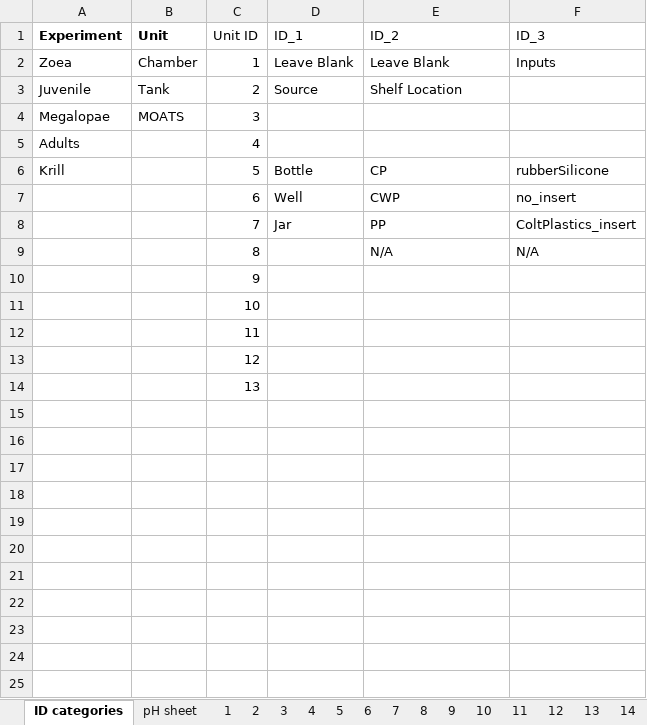
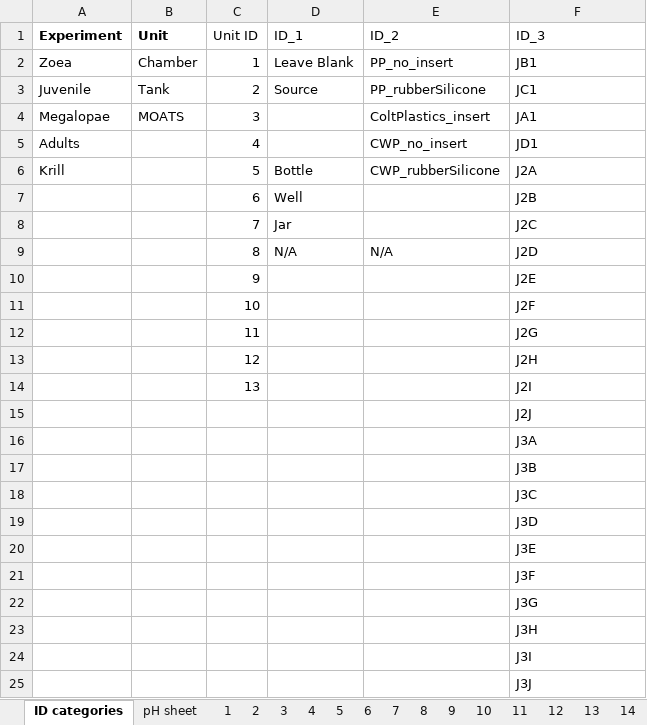
Before and after one commit to NWFSC-OA-lab/krl_lrv_ph_temp_2021, an Excel workbook: raw_data/jarLeak/SPEC TEMPLATE 2019_ID1_ID2_ID3_jarTest_Day03_Cohort1.xlsx, sheet ID categories, drawn as a sheet; only a part is shown; values as stored, in another font and other column widths than the file's, no borders; the diff covers the shown part only; the diff names each change by its address in the sheet, - before the commit and + after, or states it on an @@ line.

```diff
--- a/raw_data/jarLeak/SPEC TEMPLATE 2019_ID1_ID2_ID3_jarTest_Day03_Cohort1.xlsx (sheet ID categories)
+++ b/raw_data/jarLeak/SPEC TEMPLATE 2019_ID1_ID2_ID3_jarTest_Day03_Cohort1.xlsx (sheet ID categories)
-E2 (ID_2): Leave Blank
+E2 (ID_2): PP_no_insert
-F2 (ID_3): Inputs
+F2 (ID_3): JB1
-E3 (ID_2): Shelf Location
+E3 (ID_2): PP_rubberSilicone
-F3 (ID_3): (empty)
+F3 (ID_3): JC1
-E4 (ID_2): (empty)
+E4 (ID_2): ColtPlastics_insert
-F4 (ID_3): (empty)
+F4 (ID_3): JA1
-E5 (ID_2): (empty)
+E5 (ID_2): CWP_no_insert
-F5 (ID_3): (empty)
+F5 (ID_3): JD1
-E6 (ID_2): CP
+E6 (ID_2): CWP_rubberSilicone
-F6 (ID_3): rubberSilicone
+F6 (ID_3): J2A
-E7 (ID_2): CWP
+E7 (ID_2): (empty)
-F7 (ID_3): no_insert
+F7 (ID_3): J2B
-E8 (ID_2): PP
+E8 (ID_2): (empty)
-F8 (ID_3): ColtPlastics_insert
+F8 (ID_3): J2C
-D9 (ID_1): (empty)
+D9 (ID_1): N/A
-F9 (ID_3): N/A
+F9 (ID_3): J2D
-F10 (ID_3): (empty)
+F10 (ID_3): J2E
-F11 (ID_3): (empty)
+F11 (ID_3): J2F
-F12 (ID_3): (empty)
+F12 (ID_3): J2G
-F13 (ID_3): (empty)
+F13 (ID_3): J2H
-F14 (ID_3): (empty)
+F14 (ID_3): J2I
+row 15:  |  |  |  |  | J2J
+row 16:  |  |  |  |  | J3A
+row 17:  |  |  |  |  | J3B
+row 18:  |  |  |  |  | J3C
+row 19:  |  |  |  |  | J3D
+row 20:  |  |  |  |  | J3E
+row 21:  |  |  |  |  | J3F
+row 22:  |  |  |  |  | J3G
+row 23:  |  |  |  |  | J3H
+row 24:  |  |  |  |  | J3I
+row 25:  |  |  |  |  | J3J
```
Also changed, not shown: 18 added rows elsewhere in this sheet, sheet pH sheet, raw_data/jarLeak/SPEC TEMPLATE 2019_ID1_ID2_ID3_jarTest_Day00.xlsx, raw_data/jarLeak/SPEC TEMPLATE 2019_ID1_ID2_ID3_jarTest_Day03_Cohort2.xlsx, 19 other files.
